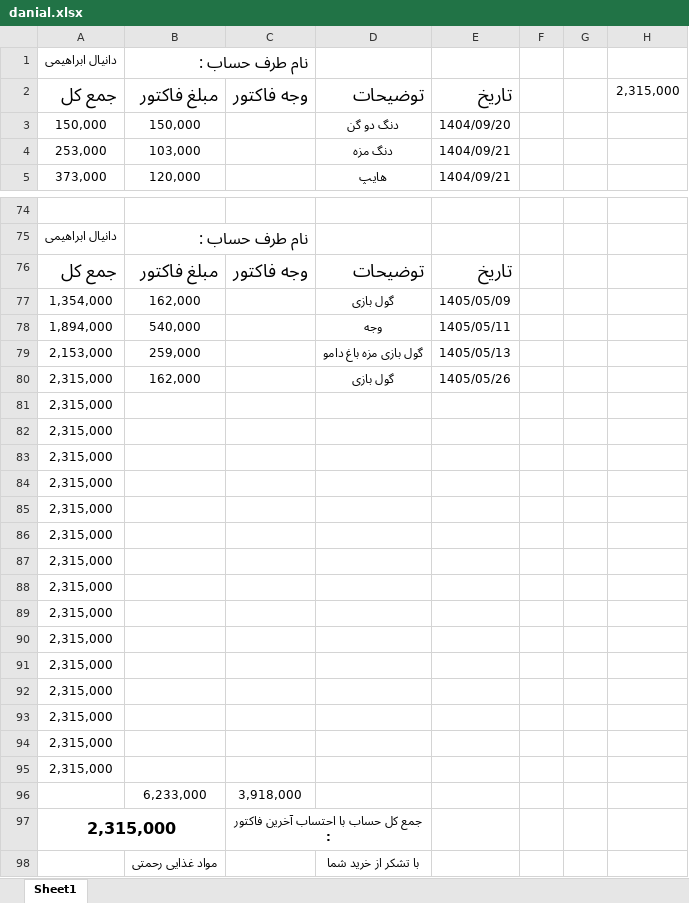
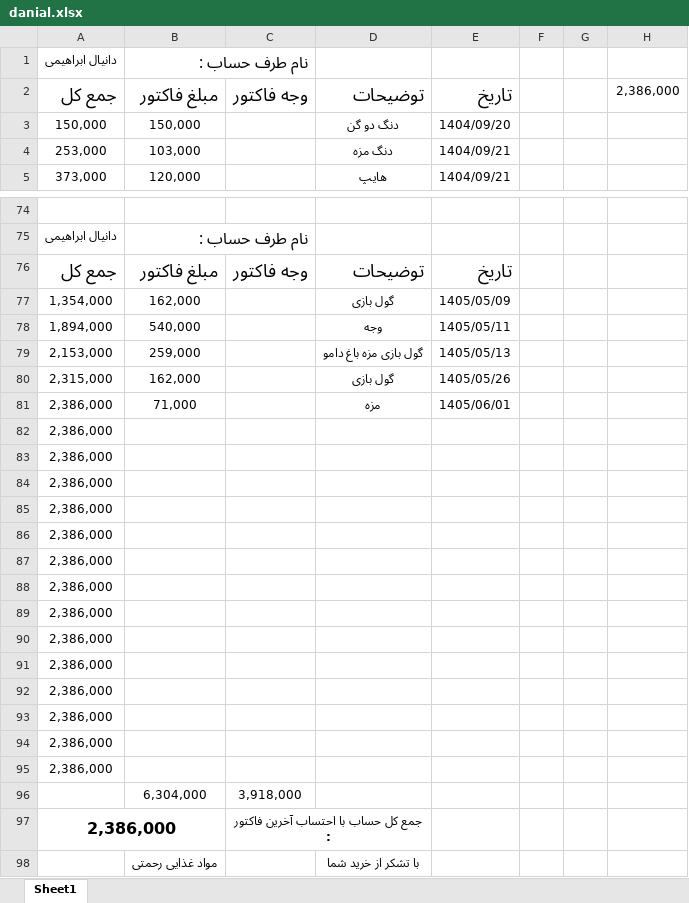
Before and after one commit to Hamidmarket/hesab, an Excel workbook: customers/danial.xlsx, sheet Sheet1, drawn as a sheet; only a part is shown, gaps mark what is left out; values as stored, in another font and other column widths than the file's, no borders; conditional formats not drawn; removed rows and columns are numbered as before the commit, all else as after; the diff names each change by its address in the sheet, - before the commit and + after, or states it on an @@ line.

```diff
--- a/customers/danial.xlsx (sheet Sheet1)
+++ b/customers/danial.xlsx (sheet Sheet1)
-H2: 2,315,000
+H2: 2,386,000
-row 81: 2,315,000
+row 81: 2,386,000 | 71,000 |  | مزه | 1405/06/01
-A82:A95: 2,315,000
+A82:A95: 2,386,000
-B96: 6,233,000
+B96: 6,304,000
-A97: 2,315,000
+A97: 2,386,000
```
Also changed, not shown: customers.xlsx, customers/abas.xlsx, 9 other files.
